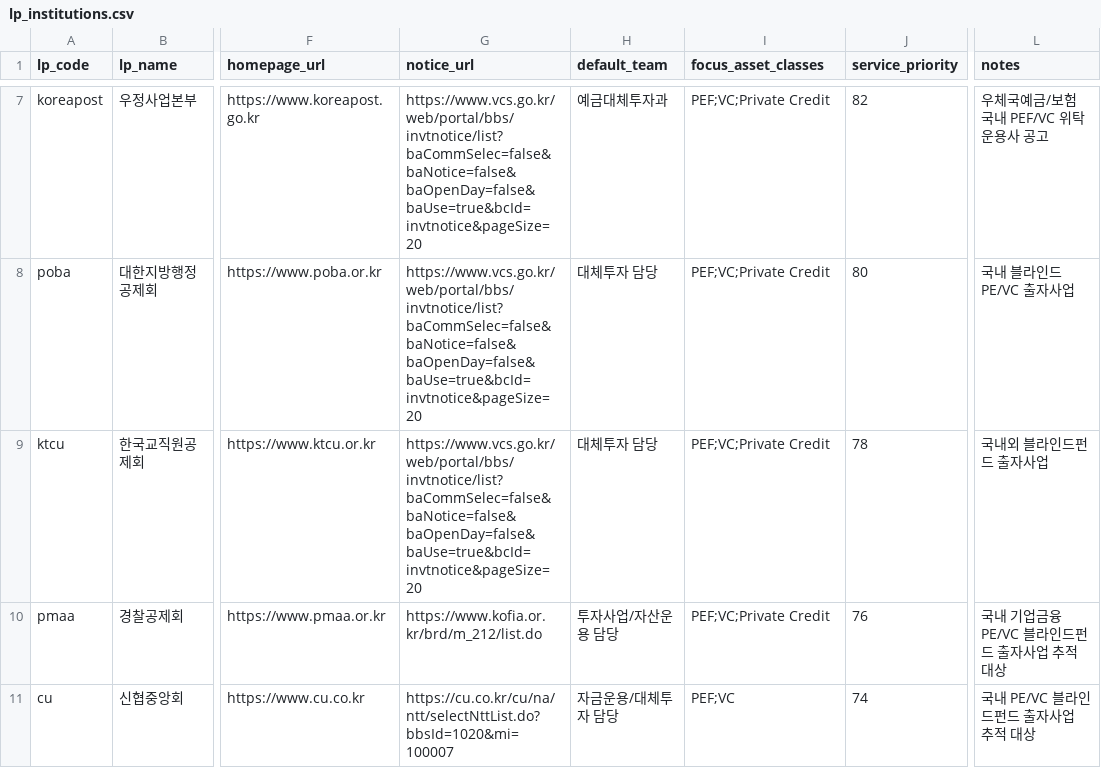
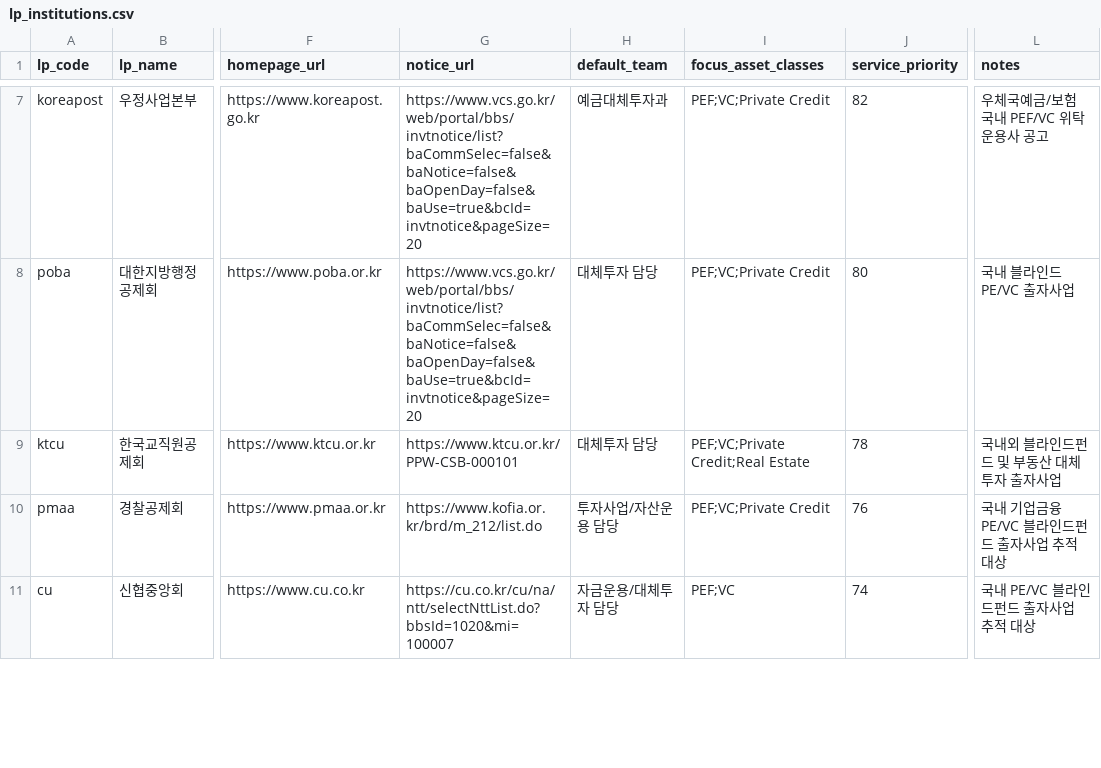
Before and after one commit to pkkong/korea-pef-db, a CSV file: data/lp_institutions.csv, drawn as a sheet; only a part is shown, gaps mark what is left out; the diff names each change by its address in the sheet, - before the commit and + after, or states it on an @@ line.

```diff
--- a/data/lp_institutions.csv
+++ b/data/lp_institutions.csv
-G9 (notice_url): https://www.vcs.go.kr/web/portal/bbs/invtnotice/list?baCommSelec=false&baNotice=false&baOpenDay=false&baUse=true&bcId=invtnotice&pageSize=20
+G9 (notice_url): https://www.ktcu.or.kr/PPW-CSB-000101
-I9 (focus_asset_classes): PEF;VC;Private Credit
+I9 (focus_asset_classes): PEF;VC;Private Credit;Real Estate
-L9 (notes): 국내외 블라인드펀드 출자사업
+L9 (notes): 국내외 블라인드펀드 및 부동산 대체투자 출자사업
```
Also changed, not shown: data/lp_commitment_sources.csv, 12 other files.
